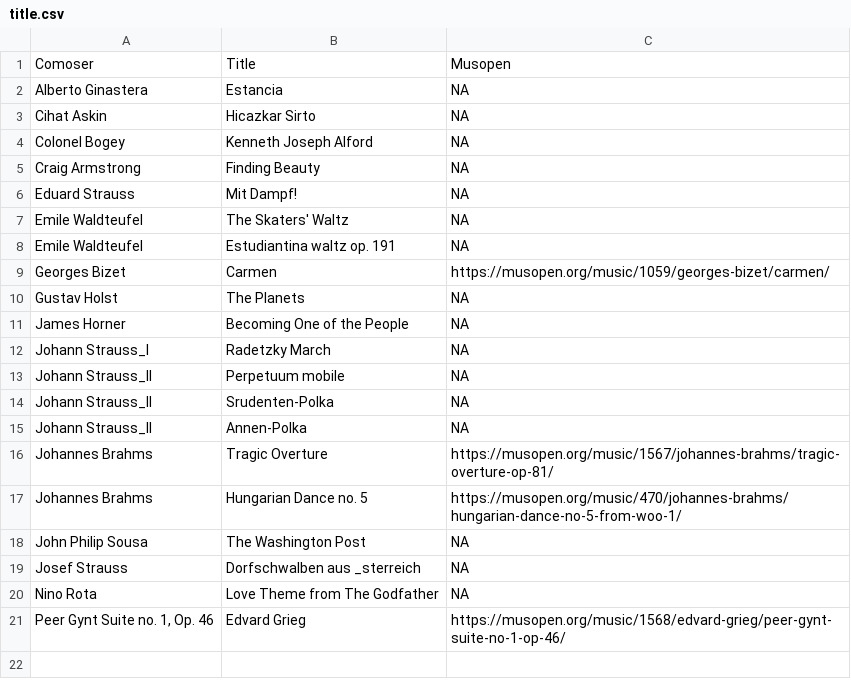
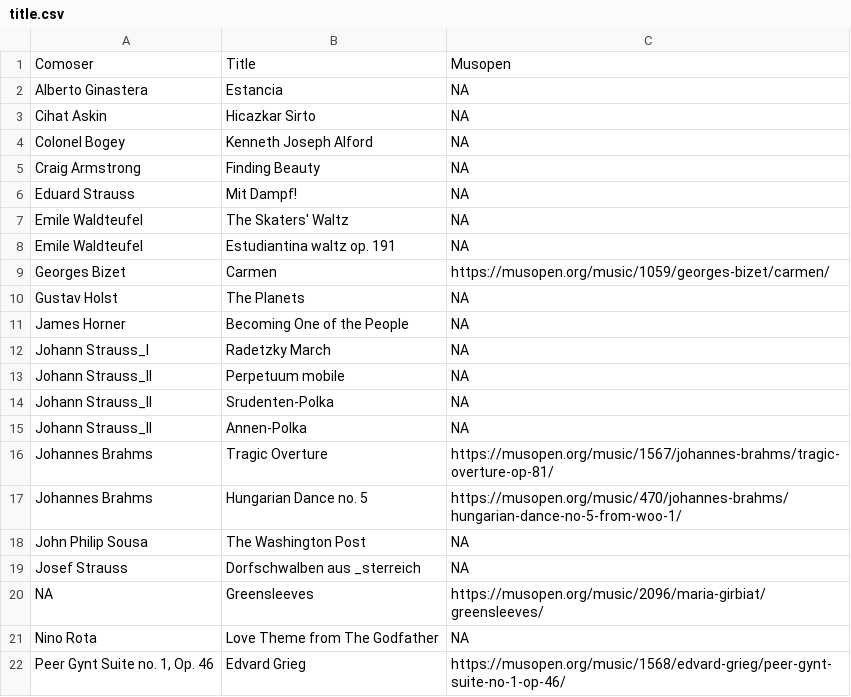
Before and after one commit to uribo/classic, a CSV file: title.csv, drawn as a sheet; the diff names each change by its address in the sheet, - before the commit and + after, or states it on an @@ line.

```diff
--- a/title.csv
+++ b/title.csv
+row 20: NA | Greensleeves | https://musopen.org/music/2096/maria-girbiat/greensleeves/
```
Also changed, not shown: composer.csv.
